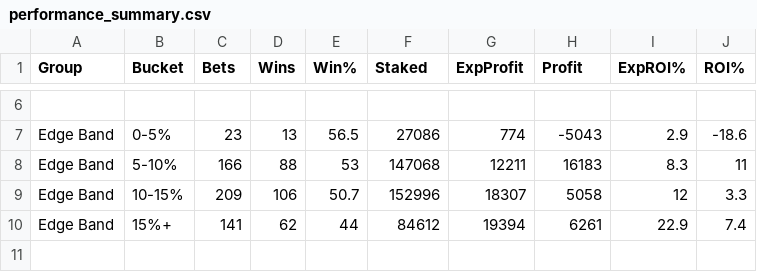
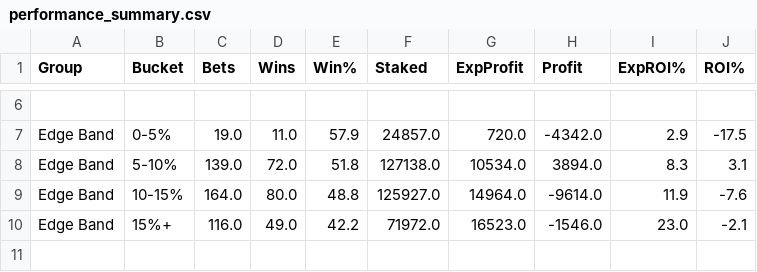
Before and after one commit to Lenshow-coder/rich, a CSV file: lenny-analysis/performance_summary.csv, drawn as a sheet; only a part is shown, gaps mark what is left out; the diff covers the shown part only; the diff names each change by its address in the sheet, - before the commit and + after, or states it on an @@ line.

```diff
--- a/lenny-analysis/performance_summary.csv
+++ b/lenny-analysis/performance_summary.csv
-C7 (Bets): 23
+C7 (Bets): 19.0
-D7 (Wins): 13
+D7 (Wins): 11.0
-E7 (Win%): 56.5
+E7 (Win%): 57.9
-F7 (Staked): 27086
+F7 (Staked): 24857.0
-G7 (ExpProfit): 774
+G7 (ExpProfit): 720.0
-H7 (Profit): -5043
+H7 (Profit): -4342.0
-J7 (ROI%): -18.6
+J7 (ROI%): -17.5
-C8 (Bets): 166
+C8 (Bets): 139.0
-D8 (Wins): 88
+D8 (Wins): 72.0
-E8 (Win%): 53
+E8 (Win%): 51.8
-F8 (Staked): 147068
+F8 (Staked): 127138.0
-G8 (ExpProfit): 12211
+G8 (ExpProfit): 10534.0
-H8 (Profit): 16183
+H8 (Profit): 3894.0
-J8 (ROI%): 11
+J8 (ROI%): 3.1
-C9 (Bets): 209
+C9 (Bets): 164.0
-D9 (Wins): 106
+D9 (Wins): 80.0
-E9 (Win%): 50.7
+E9 (Win%): 48.8
-F9 (Staked): 152996
+F9 (Staked): 125927.0
-G9 (ExpProfit): 18307
+G9 (ExpProfit): 14964.0
-H9 (Profit): 5058
+H9 (Profit): -9614.0
-I9 (ExpROI%): 12
+I9 (ExpROI%): 11.9
-J9 (ROI%): 3.3
+J9 (ROI%): -7.6
-C10 (Bets): 141
+C10 (Bets): 116.0
-D10 (Wins): 62
+D10 (Wins): 49.0
-E10 (Win%): 44
+E10 (Win%): 42.2
-F10 (Staked): 84612
+F10 (Staked): 71972.0
-G10 (ExpProfit): 19394
+G10 (ExpProfit): 16523.0
-H10 (Profit): 6261
+H10 (Profit): -1546.0
-I10 (ExpROI%): 22.9
+I10 (ExpROI%): 23.0
-J10 (ROI%): 7.4
+J10 (ROI%): -2.1
```
Also changed, not shown: 94 edited cells elsewhere in this file, 2 other files.
